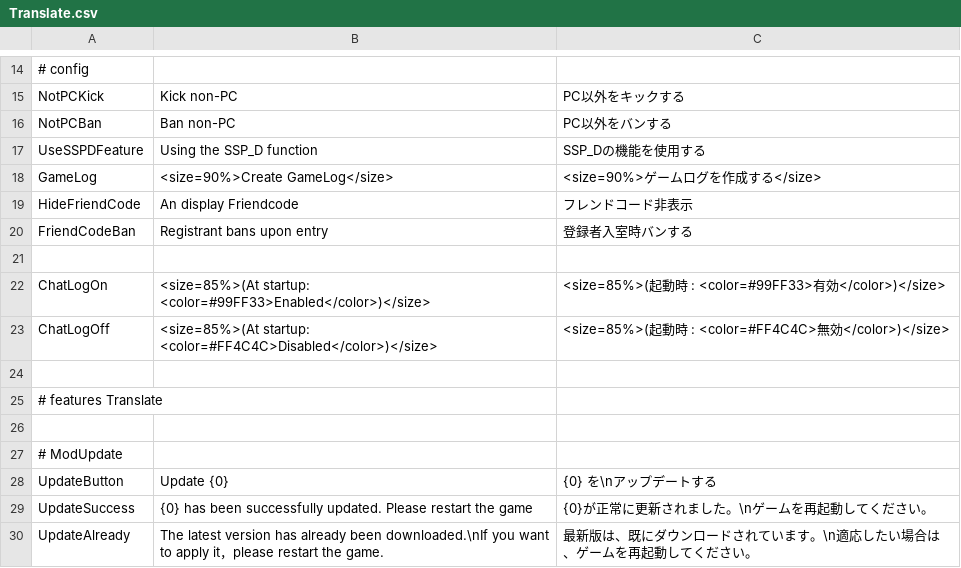
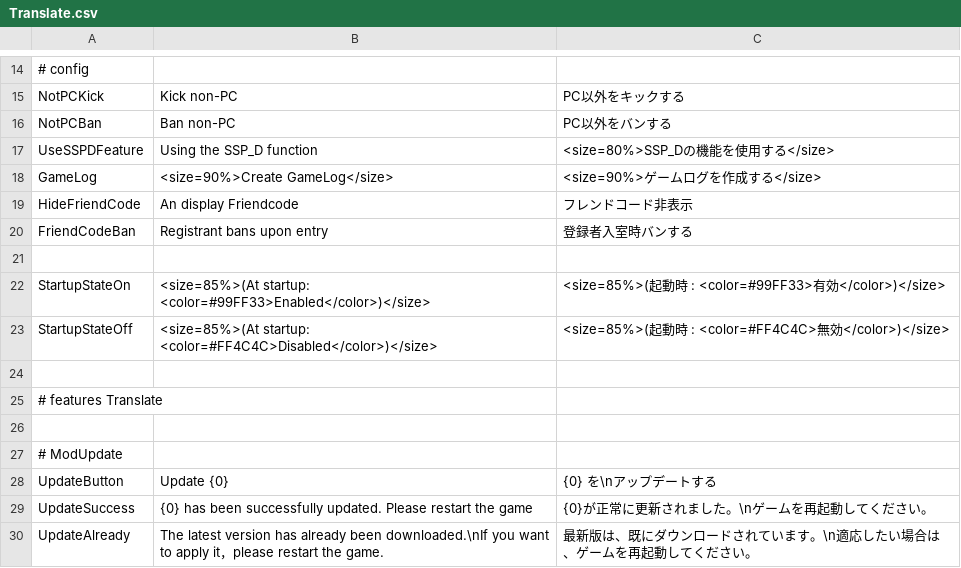
Before and after one commit to Kurato-Tsukishiro/SuperSimplePlus_Deputata, a CSV file: SuperSimplePlus/Resources/Translate.csv, drawn as a sheet; only a part is shown, gaps mark what is left out.

```diff
--- a/SuperSimplePlus/Resources/Translate.csv
+++ b/SuperSimplePlus/Resources/Translate.csv
@@ -17,3 +17,3 @@ NotPCKick,Kick non-PC,PC以外をキックする
 NotPCBan,Ban non-PC,PC以外をバンする
-UseSSPDFeature,Using the SSP_D function,SSP_Dの機能を使用する
+UseSSPDFeature,Using the SSP_D function,<size=80%>SSP_Dの機能を使用する</size>
 GameLog,<size=90%>Create GameLog</size>,<size=90%>ゲームログを作成する</size>
@@ -22,4 +22,4 @@ FriendCodeBan,Registrant bans upon entry,登録者入室時バンする
 
-ChatLogOn,<size=85%>(At startup: <color=#99FF33>Enabled</color>)</size>,<size=85%>(起動時 : <color=#99FF33>有効</color>)</size>
-ChatLogOff,<size=85%>(At startup: <color=#FF4C4C>Disabled</color>)</size>,<size=85%>(起動時 : <color=#FF4C4C>無効</color>)</size>
+StartupStateOn,<size=85%>(At startup: <color=#99FF33>Enabled</color>)</size>,<size=85%>(起動時 : <color=#99FF33>有効</color>)</size>
+StartupStateOff,<size=85%>(At startup: <color=#FF4C4C>Disabled</color>)</size>,<size=85%>(起動時 : <color=#FF4C4C>無効</color>)</size>
 
```
Also changed, not shown: 4 other files.
